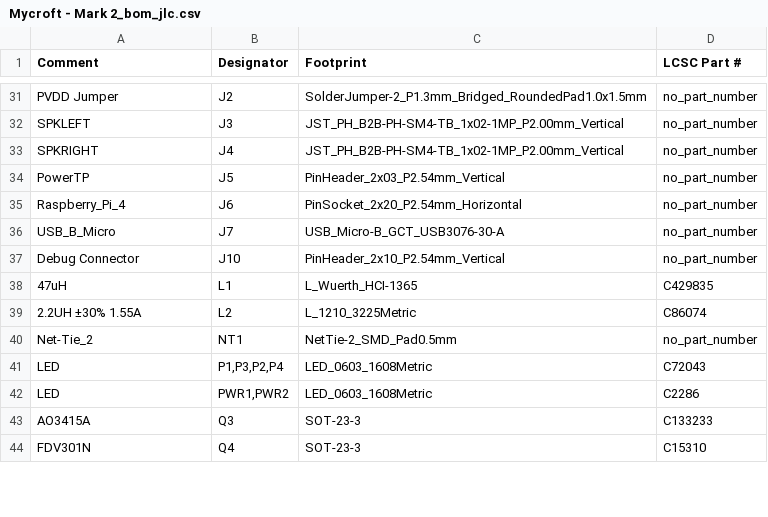
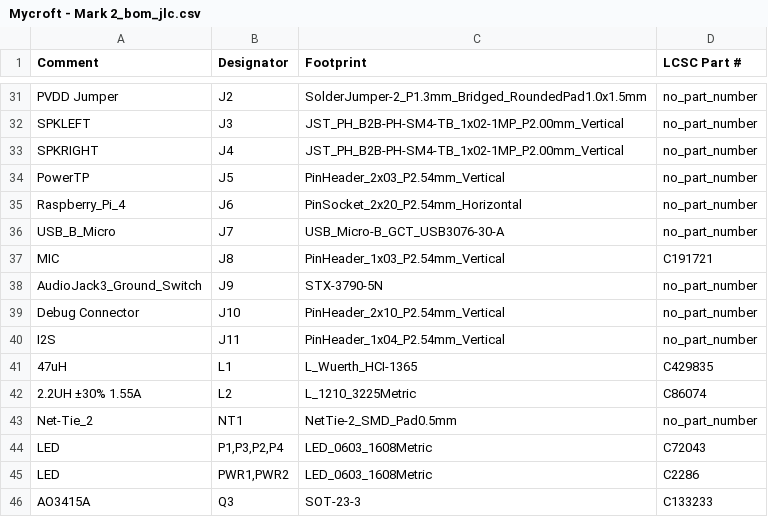
Before and after one commit to MycroftAI/hardware-mycroft-mark-II, a CSV file: mark-II-Rpi-devkit/KiCAD/SJ201-Raspberry Pi 4 Daughterboard/Mycroft - Mark 2_bom_jlc.csv, drawn as a sheet; only a part is shown, gaps mark what is left out; the shorter side is filled out with more unchanged rows; the diff covers the shown part only; the diff names each change by its address in the sheet, - before the commit and + after, or states it on an @@ line.

```diff
--- a/mark-II-Rpi-devkit/KiCAD/SJ201-Raspberry Pi 4 Daughterboard/Mycroft - Mark 2_bom_jlc.csv
+++ b/mark-II-Rpi-devkit/KiCAD/SJ201-Raspberry Pi 4 Daughterboard/Mycroft - Mark 2_bom_jlc.csv
+row 37: MIC | J8 | PinHeader_1x03_P2.54mm_Vertical | C191721
+row 38: AudioJack3_Ground_Switch | J9 | STX-3790-5N | no_part_number
+row 40: I2S | J11 | PinHeader_1x04_P2.54mm_Vertical | no_part_number
```
Also changed, not shown: 6 added rows, 7 removed rows and 12 edited cells elsewhere in this file, mark-II-Rpi-devkit/KiCAD/SJ201-Raspberry Pi 4 Daughterboard/Mycroft - Mark 2_cpl_jlc.csv, mark-II-Rpi-devkit/KiCAD/SJ201-Raspberry Pi 4 Daughterboard/gerbers/Mycroft - Mark 2-all-pos.csv, 30 other files.
